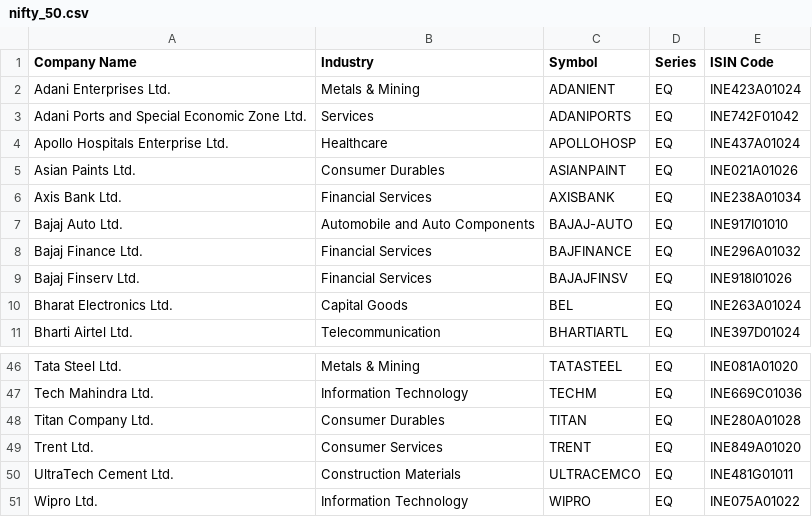
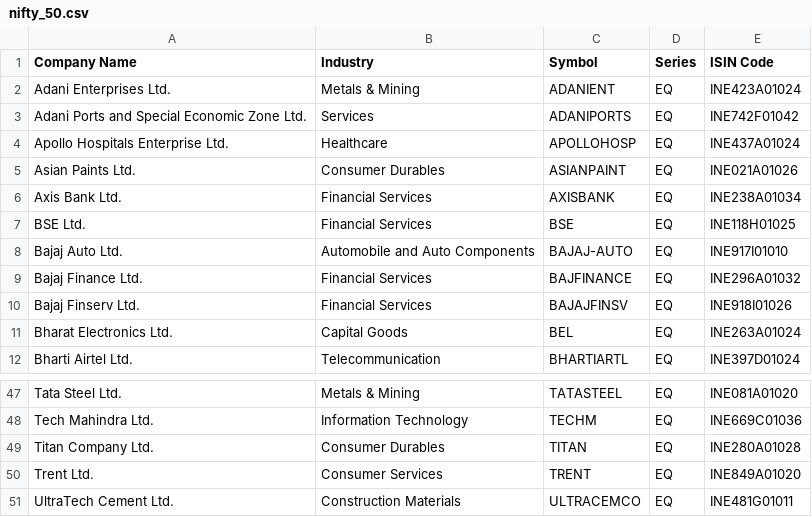
Before and after one commit to stunner19/Scanner, a CSV file: backend/universe/fallback/nifty_50.csv, drawn as a sheet; only a part is shown, gaps mark what is left out.

```diff
--- a/backend/universe/fallback/nifty_50.csv
+++ b/backend/universe/fallback/nifty_50.csv
@@ -6,2 +6,3 @@ Asian Paints Ltd.,Consumer Durables,ASIANPAINT,EQ,INE021A01026
 Axis Bank Ltd.,Financial Services,AXISBANK,EQ,INE238A01034
+BSE Ltd.,Financial Services,BSE,EQ,INE118H01025
 Bajaj Auto Ltd.,Automobile and Auto Components,BAJAJ-AUTO,EQ,INE917I01010
@@ -50,2 +51 @@ Trent Ltd.,Consumer Services,TRENT,EQ,INE849A01020
 UltraTech Cement Ltd.,Construction Materials,ULTRACEMCO,EQ,INE481G01011
-Wipro Ltd.,Information Technology,WIPRO,EQ,INE075A01022
```
Also changed, not shown: backend/universe/fallback/nifty_100.csv, backend/universe/fallback/nifty_200.csv, 4 other files.
